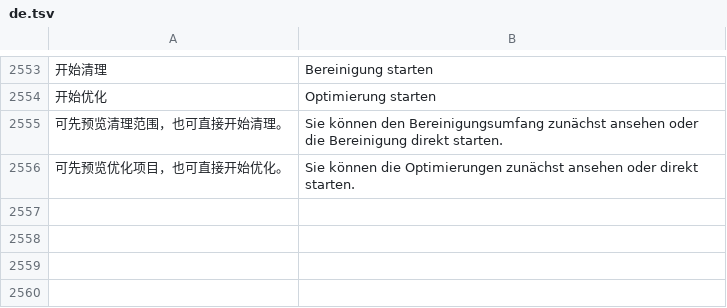
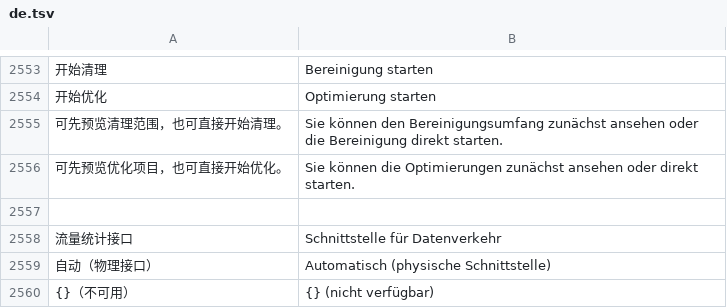
Before and after one commit to ysicing/XStats, a TSV file: Packages/XStatsKit/Sources/Localization/Resources/de.tsv, drawn as a sheet; only a part is shown, gaps mark what is left out; the diff names each change by its address in the sheet, - before the commit and + after, or states it on an @@ line.

```diff
--- a/Packages/XStatsKit/Sources/Localization/Resources/de.tsv
+++ b/Packages/XStatsKit/Sources/Localization/Resources/de.tsv
+row 2557: (empty)
+row 2558: 流量统计接口 | Schnittstelle für Datenverkehr
+row 2559: 自动（物理接口） | Automatisch (physische Schnittstelle)
+row 2560: {}（不可用） | {} (nicht verfügbar)
```
Also changed, not shown: Packages/XStatsKit/Sources/Localization/Resources/ar.tsv, Packages/XStatsKit/Sources/Localization/Resources/es.tsv, 20 other files.
